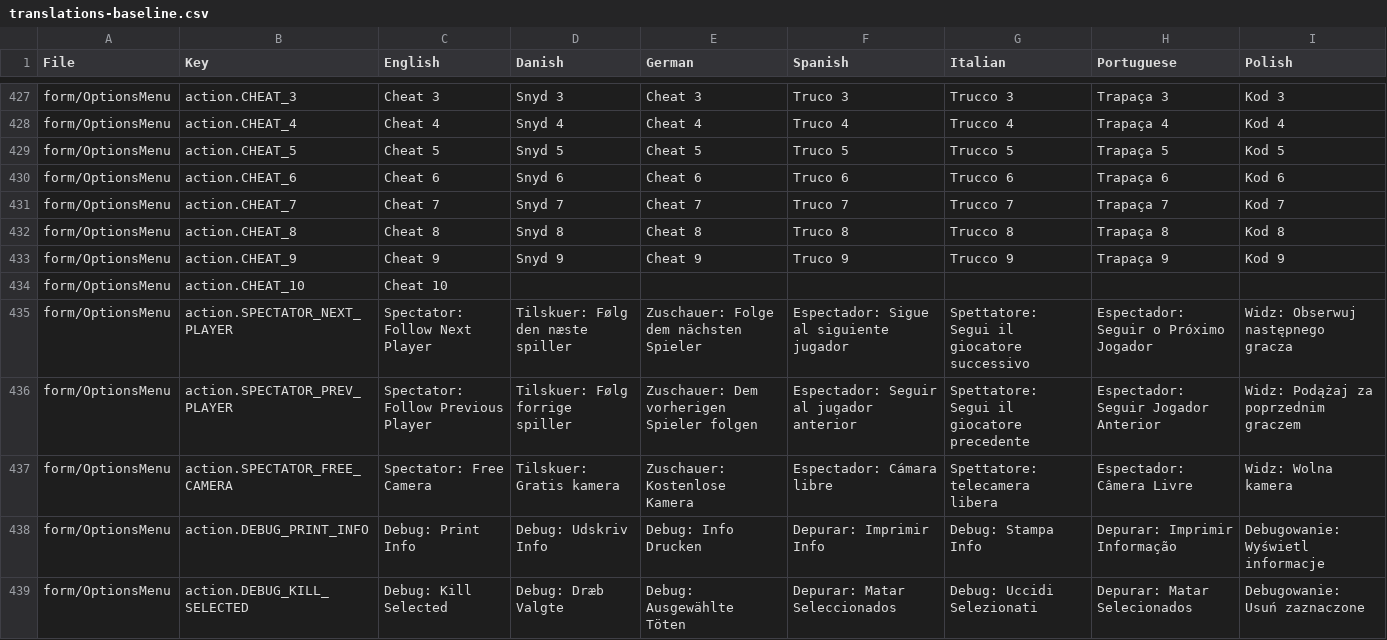
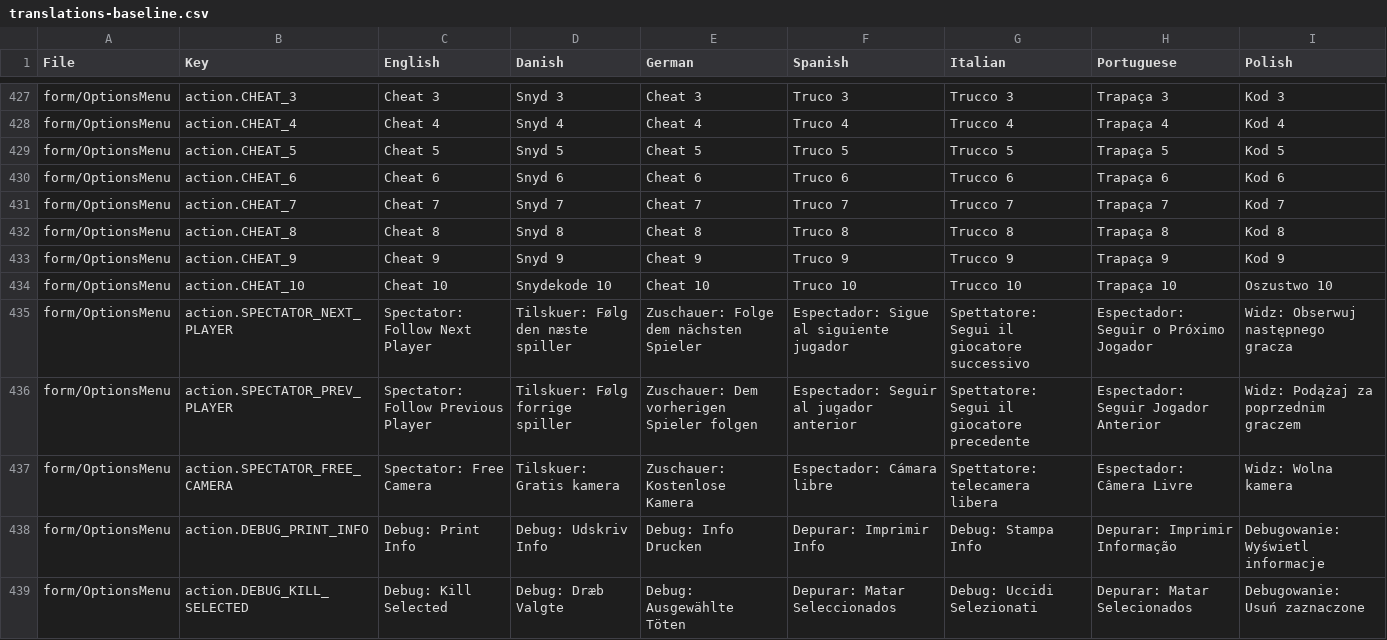
Before and after one commit to Pyprohly/tribaltrouble, a CSV file: tt/translations-baseline.csv, drawn as a sheet; only a part is shown, gaps mark what is left out.

```diff
--- a/tt/translations-baseline.csv
+++ b/tt/translations-baseline.csv
@@ -495,3 +495,3 @@ form/OptionsMenu,action.CHEAT_8,Cheat 8,Snyd 8,Cheat 8,Truco 8,Trucco 8,Trapaça
 form/OptionsMenu,action.CHEAT_9,Cheat 9,Snyd 9,Cheat 9,Truco 9,Trucco 9,Trapaça 9,Kod 9
-form/OptionsMenu,action.CHEAT_10,Cheat 10,,,,,,
+form/OptionsMenu,action.CHEAT_10,Cheat 10,Snydekode 10,Cheat 10,Truco 10,Trucco 10,Trapaça 10,Oszustwo 10
 form/OptionsMenu,action.SPECTATOR_NEXT_PLAYER,Spectator: Follow Next Player,Tilskuer: Følg den næste spiller,Zuschauer: Folge dem nächsten Spieler,Espectador: Sigue al siguiente jugador,Spettatore: Segui il giocatore successivo,Espectador: Seguir o Próximo Jogador,Widz: Obserwuj następnego gracza
```
Also changed, not shown: 6 other files.
